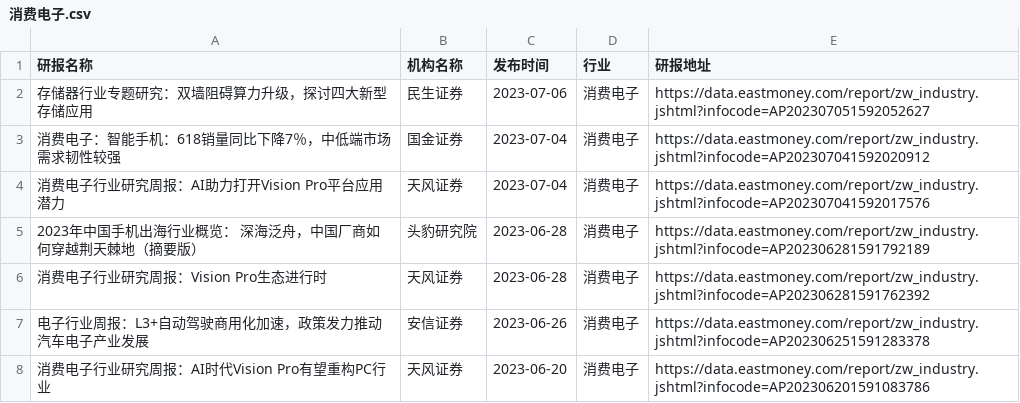
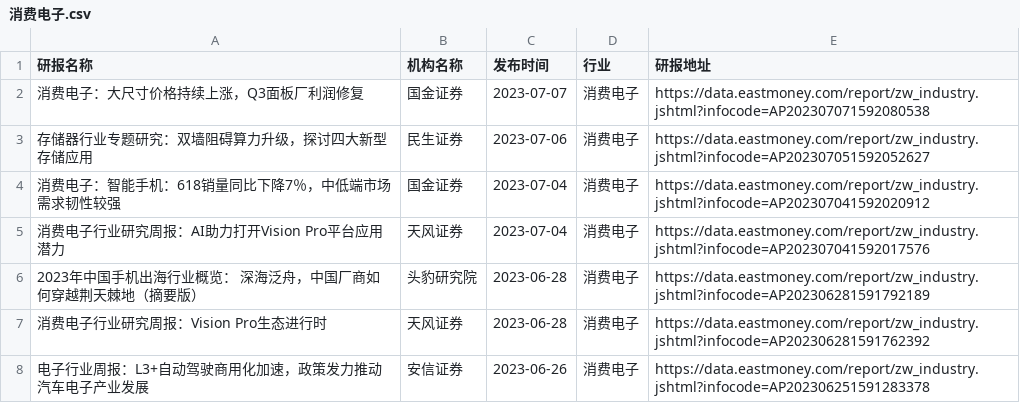
Before and after one commit to manymore13/eastmoney, a CSV file: gen/消费电子/消费电子.csv, drawn as a sheet; only a part is shown; the shorter side is filled out with more unchanged rows.

```diff
--- a/gen/消费电子/消费电子.csv
+++ b/gen/消费电子/消费电子.csv
@@ -1,2 +1,3 @@
 研报名称,机构名称,发布时间,行业,研报地址
+消费电子：大尺寸价格持续上涨，Q3面板厂利润修复,国金证券,2023-07-07,消费电子,https://data.eastmoney.com/report/zw_industry.jshtml?infocode=AP202307071592080538
 存储器行业专题研究：双墙阻碍算力升级，探讨四大新型存储应用,民生证券,2023-07-06,消费电子,https://data.eastmoney.com/report/zw_industry.jshtml?infocode=AP202307051592052627
```
Also changed, not shown: gen/保险/保险.csv, gen/全行业/全行业.csv, 48 other files.
